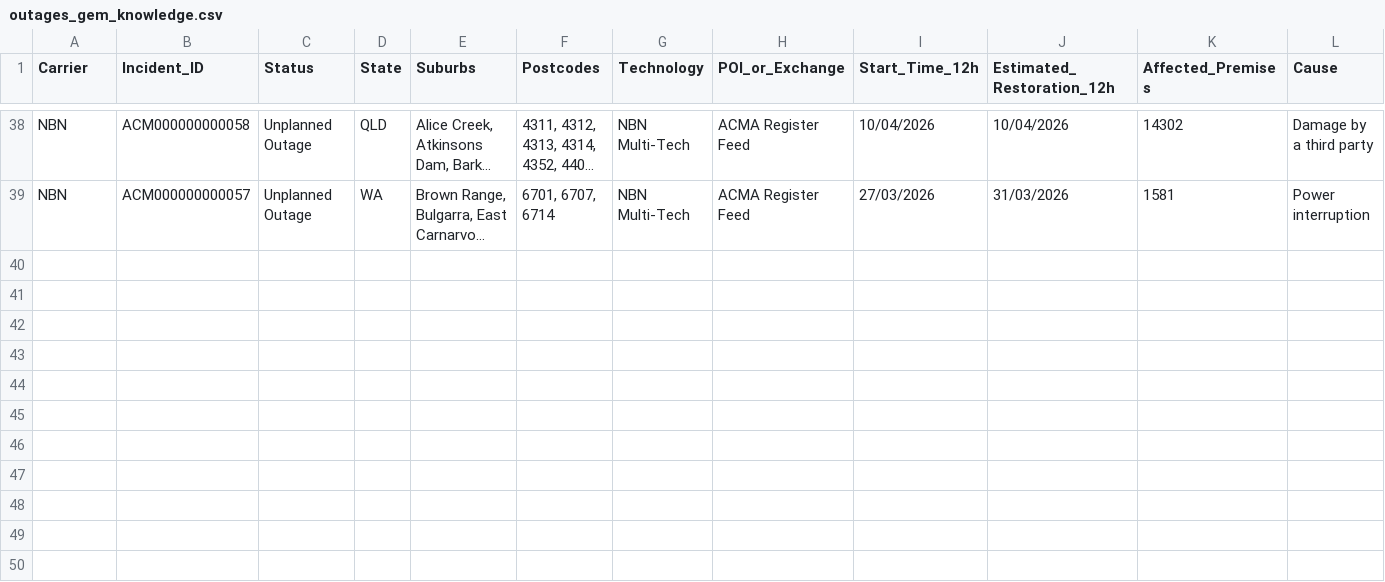
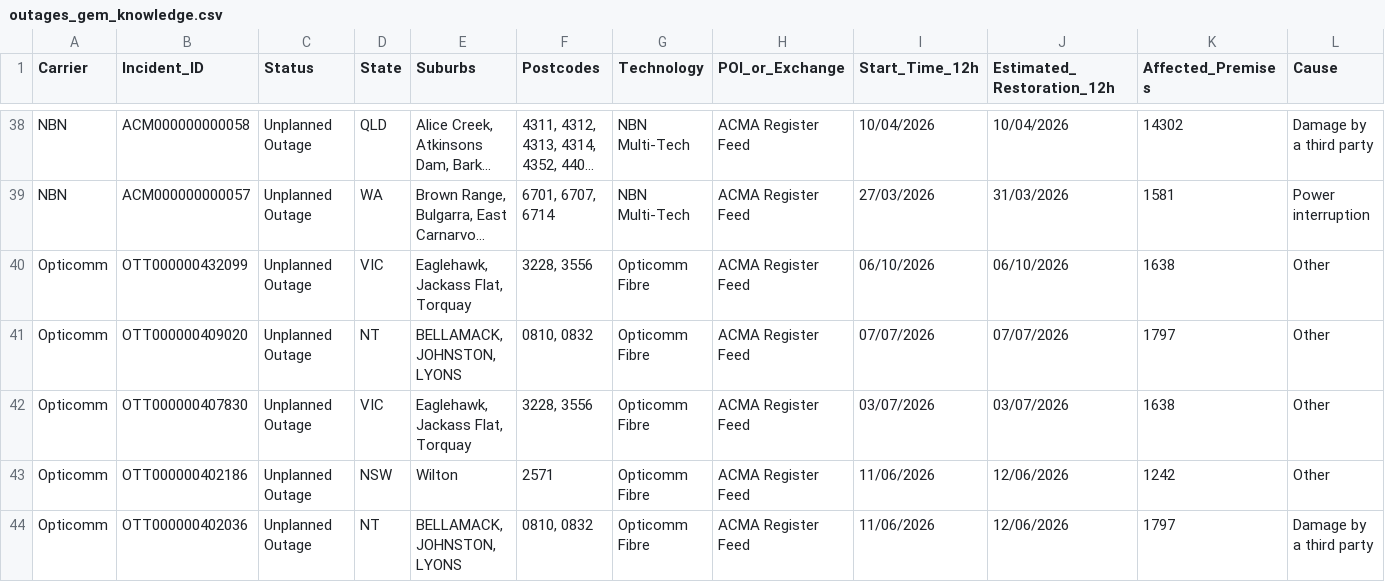
Before and after one commit to BrockjkGH1/aus-outage-monitor, a CSV file: outages_gem_knowledge.csv, drawn as a sheet; only a part is shown, gaps mark what is left out; long unchanged cells end in …; rows hold the shown columns only; the diff names each change by its address in the sheet, - before the commit and + after, or states it on an @@ line.

Commit message:
Hourly outage data refresh

```diff
--- a/outages_gem_knowledge.csv
+++ b/outages_gem_knowledge.csv
+row 40: Opticomm | OTT000000432099 | Unplanned Outage | VIC | Eaglehawk, Jackass Flat, Torquay | 3228, 3556 | Opticomm Fibre | ACMA Register Feed | 06/10/2026 | 06/10/2026 | 1638 | Other
+row 41: Opticomm | OTT000000409020 | Unplanned Outage | NT | BELLAMACK, JOHNSTON, LYONS | 0810, 0832 | Opticomm Fibre | ACMA Register Feed | 07/07/2026 | 07/07/2026 | 1797 | Other
+row 42: Opticomm | OTT000000407830 | Unplanned Outage | VIC | Eaglehawk, Jackass Flat, Torquay | 3228, 3556 | Opticomm Fibre | ACMA Register Feed | 03/07/2026 | 03/07/2026 | 1638 | Other
+row 43: Opticomm | OTT000000402186 | Unplanned Outage | NSW | Wilton | 2571 | Opticomm Fibre | ACMA Register Feed | 11/06/2026 | 12/06/2026 | 1242 | Other
+row 44: Opticomm | OTT000000402036 | Unplanned Outage | NT | BELLAMACK, JOHNSTON, LYONS | 0810, 0832 | Opticomm Fibre | ACMA Register Feed | 11/06/2026 | 12/06/2026 | 1797 | Damage by a third party
```
Also changed, not shown: 1 other file.
